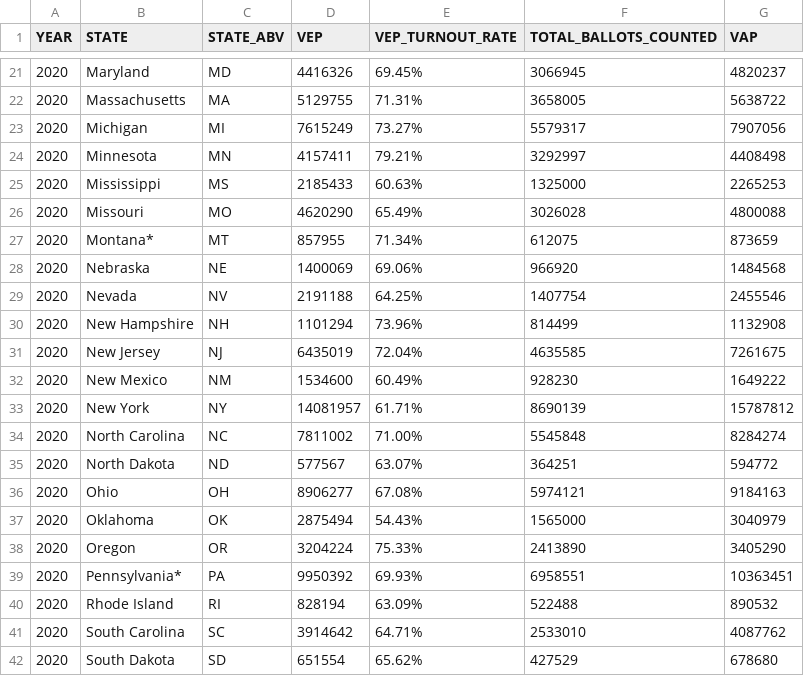
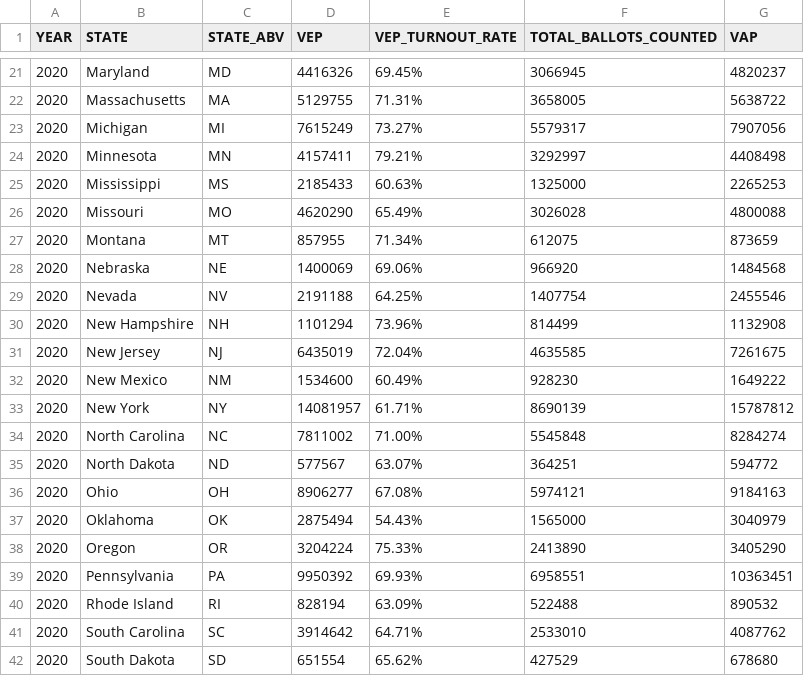
Before and after one commit to signalpol/Putnam-US-Democracy, a CSV file: 04_Raw_Data/S_Social_Capital/STRICT/P06_TURNOUT/UF_ELECTION_LAB/S1_P06_UF_VEP_presidential_waves_2000_2020.csv, drawn as a sheet; only a part is shown, gaps mark what is left out.

Commit message:
Normalize P06 state labels to canonical 50-state names

```diff
--- a/04_Raw_Data/S_Social_Capital/STRICT/P06_TURNOUT/UF_ELECTION_LAB/S1_P06_UF_VEP_presidential_waves_2000_2020.csv
+++ b/04_Raw_Data/S_Social_Capital/STRICT/P06_TURNOUT/UF_ELECTION_LAB/S1_P06_UF_VEP_presidential_waves_2000_2020.csv
@@ -26,3 +26,3 @@ YEAR,STATE,STATE_ABV,VEP,VEP_TURNOUT_RATE,TOTAL_BALLOTS_COUNTED,VAP
 2020,Missouri,MO,4620290,65.49%,3026028,4800088
-2020,Montana*,MT,857955,71.34%,612075,873659
+2020,Montana,MT,857955,71.34%,612075,873659
 2020,Nebraska,NE,1400069,69.06%,966920,1484568
@@ -38,3 +38,3 @@ YEAR,STATE,STATE_ABV,VEP,VEP_TURNOUT_RATE,TOTAL_BALLOTS_COUNTED,VAP
 2020,Oregon,OR,3204224,75.33%,2413890,3405290
-2020,Pennsylvania*,PA,9950392,69.93%,6958551,10363451
+2020,Pennsylvania,PA,9950392,69.93%,6958551,10363451
 2020,Rhode Island,RI,828194,63.09%,522488,890532
```
